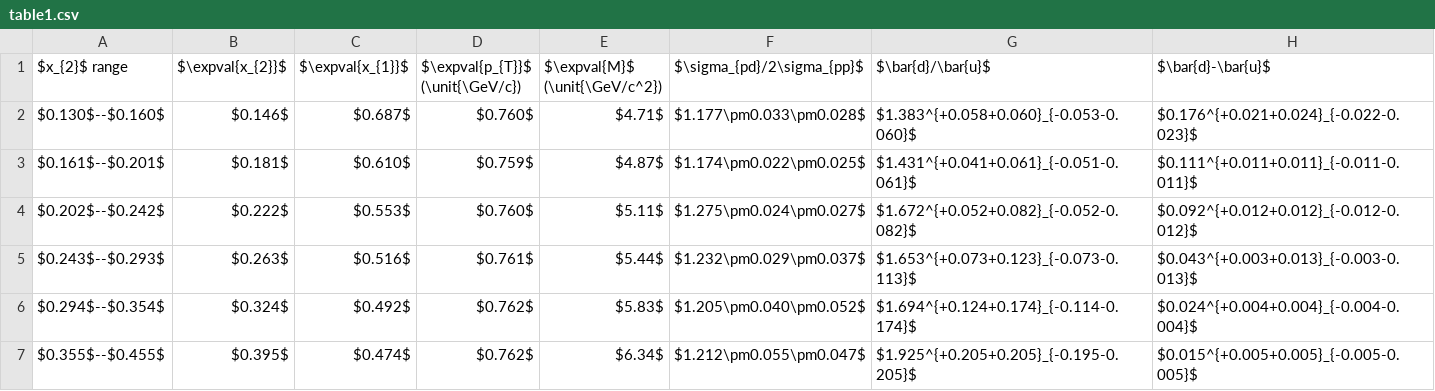
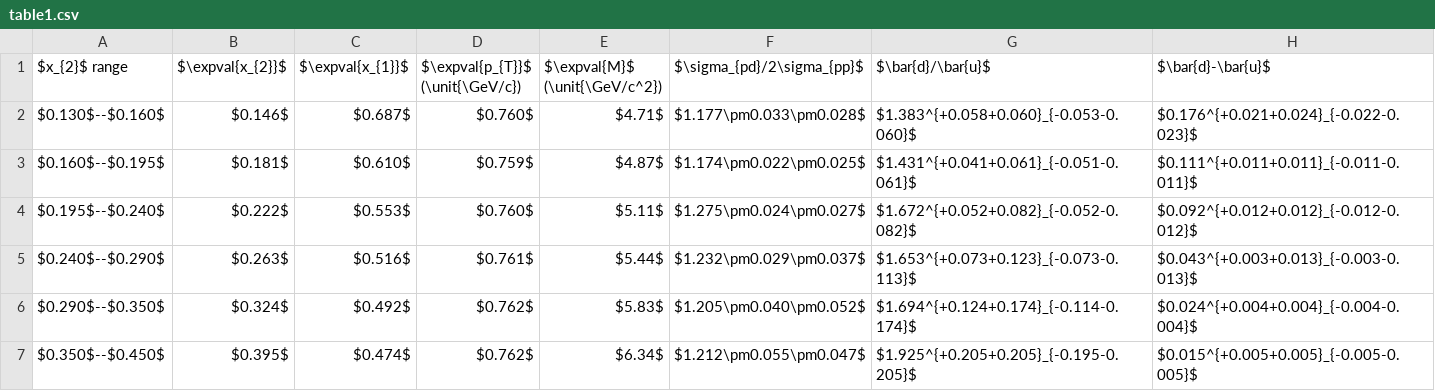
Before and after one commit to Hugo-Leung/dbub-final, a CSV file: yaml/table1.csv, drawn as a sheet.

```diff
--- a/yaml/table1.csv
+++ b/yaml/table1.csv
@@ -4,6 +4,6 @@ $x_{2}$ range,$\expval{x_{2}}$,$\expval{x_{1}}$,"$\expval{p_{T}}$
 $0.130$--$0.160$,$0.146$,$0.687$,$0.760$,$4.71$,$1.177\pm0.033\pm0.028$,$1.383^{+0.058+0.060}_{-0.053-0.060}$,$0.176^{+0.021+0.024}_{-0.022-0.023}$
-$0.161$--$0.201$,$0.181$,$0.610$,$0.759$,$4.87$,$1.174\pm0.022\pm0.025$,$1.431^{+0.041+0.061}_{-0.051-0.061}$,$0.111^{+0.011+0.011}_{-0.011-0.011}$
-$0.202$--$0.242$,$0.222$,$0.553$,$0.760$,$5.11$,$1.275\pm0.024\pm0.027$,$1.672^{+0.052+0.082}_{-0.052-0.082}$,$0.092^{+0.012+0.012}_{-0.012-0.012}$
-$0.243$--$0.293$,$0.263$,$0.516$,$0.761$,$5.44$,$1.232\pm0.029\pm0.037$,$1.653^{+0.073+0.123}_{-0.073-0.113}$,$0.043^{+0.003+0.013}_{-0.003-0.013}$
-$0.294$--$0.354$,$0.324$,$0.492$,$0.762$,$5.83$,$1.205\pm0.040\pm0.052$,$1.694^{+0.124+0.174}_{-0.114-0.174}$,$0.024^{+0.004+0.004}_{-0.004-0.004}$
-$0.355$--$0.455$,$0.395$,$0.474$,$0.762$,$6.34$,$1.212\pm0.055\pm0.047$,$1.925^{+0.205+0.205}_{-0.195-0.205}$,$0.015^{+0.005+0.005}_{-0.005-0.005}$
+$0.160$--$0.195$,$0.181$,$0.610$,$0.759$,$4.87$,$1.174\pm0.022\pm0.025$,$1.431^{+0.041+0.061}_{-0.051-0.061}$,$0.111^{+0.011+0.011}_{-0.011-0.011}$
+$0.195$--$0.240$,$0.222$,$0.553$,$0.760$,$5.11$,$1.275\pm0.024\pm0.027$,$1.672^{+0.052+0.082}_{-0.052-0.082}$,$0.092^{+0.012+0.012}_{-0.012-0.012}$
+$0.240$--$0.290$,$0.263$,$0.516$,$0.761$,$5.44$,$1.232\pm0.029\pm0.037$,$1.653^{+0.073+0.123}_{-0.073-0.113}$,$0.043^{+0.003+0.013}_{-0.003-0.013}$
+$0.290$--$0.350$,$0.324$,$0.492$,$0.762$,$5.83$,$1.205\pm0.040\pm0.052$,$1.694^{+0.124+0.174}_{-0.114-0.174}$,$0.024^{+0.004+0.004}_{-0.004-0.004}$
+$0.350$--$0.450$,$0.395$,$0.474$,$0.762$,$6.34$,$1.212\pm0.055\pm0.047$,$1.925^{+0.205+0.205}_{-0.195-0.205}$,$0.015^{+0.005+0.005}_{-0.005-0.005}$
```
Also changed, not shown: 2 other files.
